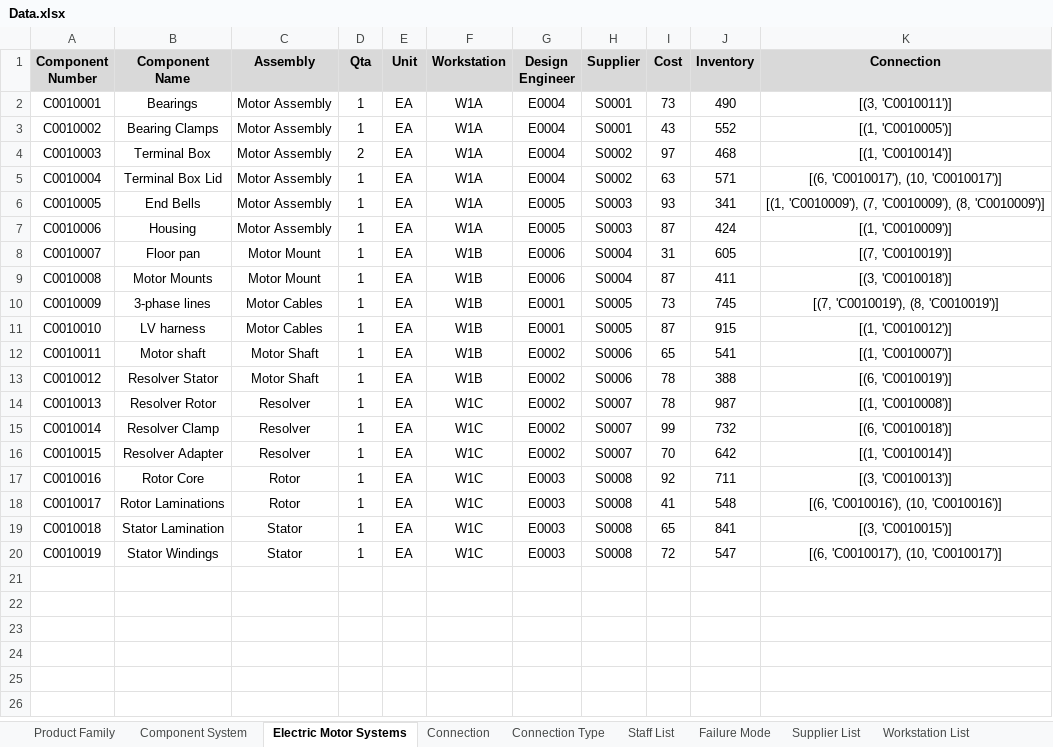
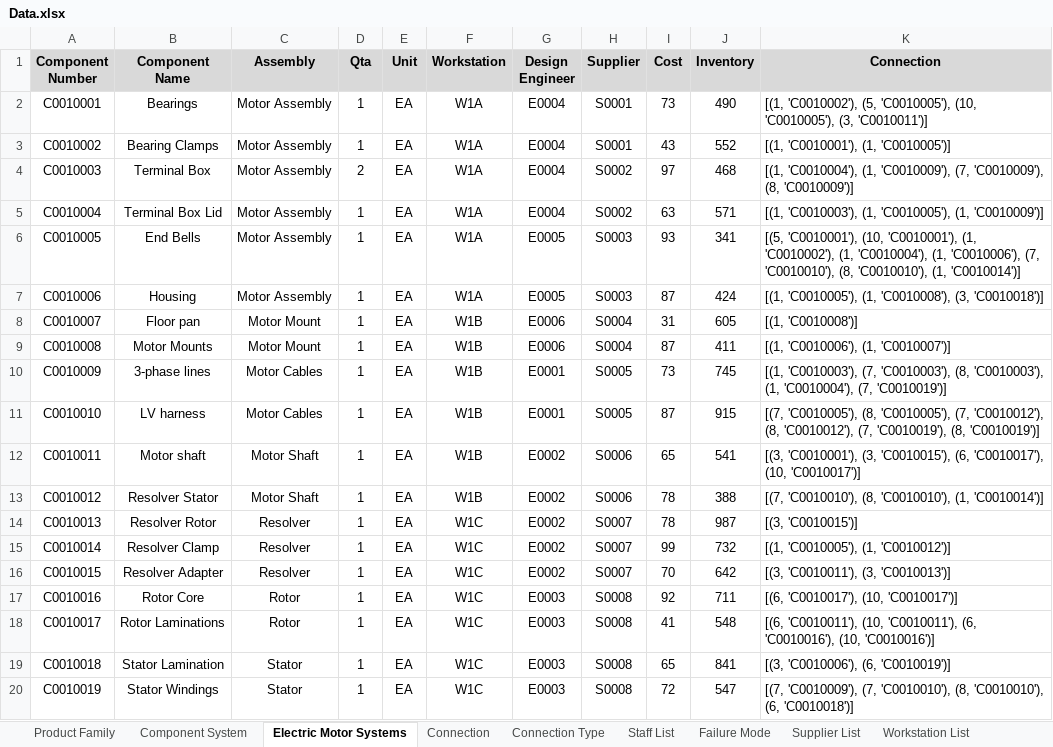
Before and after one commit to siwei0116/MscProject, an Excel workbook: data/Data.xlsx, sheet Electric Motor Systems, drawn as a sheet; values as stored, in another font and other column widths than the file's, no borders; the diff names each change by its address in the sheet, - before the commit and + after, or states it on an @@ line.

Commit message:
add dataset for embeddings

```diff
--- a/data/Data.xlsx (sheet Electric Motor Systems)
+++ b/data/Data.xlsx (sheet Electric Motor Systems)
-K2 (Connection): [(3, 'C0010011')]
+K2 (Connection): [(1, 'C0010002'), (5, 'C0010005'), (10, 'C0010005'), (3, 'C0010011')]
-K2:K20 alignment: center
+K2:K20 alignment: left
-K3 (Connection): [(1, 'C0010005')]
+K3 (Connection): [(1, 'C0010001'), (1, 'C0010005')]
-K4 (Connection): [(1, 'C0010014')]
+K4 (Connection): [(1, 'C0010004'), (1, 'C0010009'), (7, 'C0010009'), (8, 'C0010009')]
-K5 (Connection): [(6, 'C0010017'), (10, 'C0010017')]
+K5 (Connection): [(1, 'C0010003'), (1, 'C0010005'), (1, 'C0010009')]
-K6 (Connection): [(1, 'C0010009'), (7, 'C0010009'), (8, 'C0010009')]
+K6 (Connection): [(5, 'C0010001'), (10, 'C0010001'), (1, 'C0010002'), (1, 'C0010004'), (1, 'C0010006'), (7, 'C0010010'), (8, 'C0010010'), (1, 'C0010014')]
-K7 (Connection): [(1, 'C0010009')]
+K7 (Connection): [(1, 'C0010005'), (1, 'C0010008'), (3, 'C0010018')]
-K8 (Connection): [(7, 'C0010019')]
+K8 (Connection): [(1, 'C0010008')]
-K9 (Connection): [(3, 'C0010018')]
+K9 (Connection): [(1, 'C0010006'), (1, 'C0010007')]
-K10 (Connection): [(7, 'C0010019'), (8, 'C0010019')]
+K10 (Connection): [(1, 'C0010003'), (7, 'C0010003'), (8, 'C0010003'), (1, 'C0010004'), (7, 'C0010019')]
-K11 (Connection): [(1, 'C0010012')]
+K11 (Connection): [(7, 'C0010005'), (8, 'C0010005'), (7, 'C0010012'), (8, 'C0010012'), (7, 'C0010019'), (8, 'C0010019')]
-K12 (Connection): [(1, 'C0010007')]
+K12 (Connection): [(3, 'C0010001'), (3, 'C0010015'), (6, 'C0010017'), (10, 'C0010017')]
-K13 (Connection): [(6, 'C0010019')]
+K13 (Connection): [(7, 'C0010010'), (8, 'C0010010'), (1, 'C0010014')]
-K14 (Connection): [(1, 'C0010008')]
+K14 (Connection): [(3, 'C0010015')]
-K15 (Connection): [(6, 'C0010018')]
+K15 (Connection): [(1, 'C0010005'), (1, 'C0010012')]
-K16 (Connection): [(1, 'C0010014')]
+K16 (Connection): [(3, 'C0010011'), (3, 'C0010013')]
-K17 (Connection): [(3, 'C0010013')]
+K17 (Connection): [(6, 'C0010017'), (10, 'C0010017')]
-K18 (Connection): [(6, 'C0010016'), (10,…
+K18 (Connection): [(6, 'C0010011'), (10, 'C0010011'), (6, 'C0010016'), (10,…
-K19 (Connection): [(3, 'C0010015')]
+K19 (Connection): [(3, 'C0010006'), (6, 'C0010019')]
-K20 (Connection): [(6, 'C0010017'), (10, 'C0010017')]
+K20 (Connection): [(7, 'C0010009'), (7, 'C0010010'), (8, 'C0010010'), (6, 'C0010018')]
```
Also changed, not shown: 7 other files.
